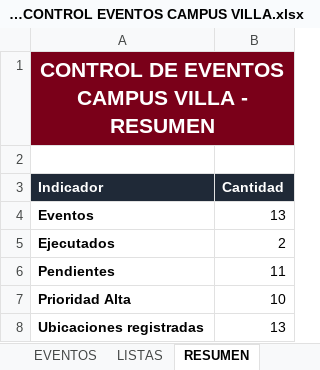
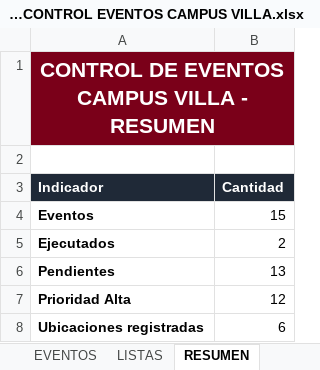
Before and after one commit to frankchavez-cloud/PRUEBAS-SSGG, an Excel workbook: PLANTILLA CONTROL EVENTOS CAMPUS VILLA.xlsx, sheet RESUMEN, drawn as a sheet; values as stored, in another font and other column widths than the file's, no borders; the diff names each change by its address in the sheet, - before the commit and + after, or states it on an @@ line.

```diff
--- a/PLANTILLA CONTROL EVENTOS CAMPUS VILLA.xlsx (sheet RESUMEN)
+++ b/PLANTILLA CONTROL EVENTOS CAMPUS VILLA.xlsx (sheet RESUMEN)
-B4 (Cantidad): 13
+B4 (Cantidad): 15
-B6 (Cantidad): 11
+B6 (Cantidad): 13
-B7 (Cantidad): 10
+B7 (Cantidad): 12
-B8 (Cantidad): 13
+B8 (Cantidad): 6
```
Also changed, not shown: sheet EVENTOS, formulas that keep their value, 1 other file.
